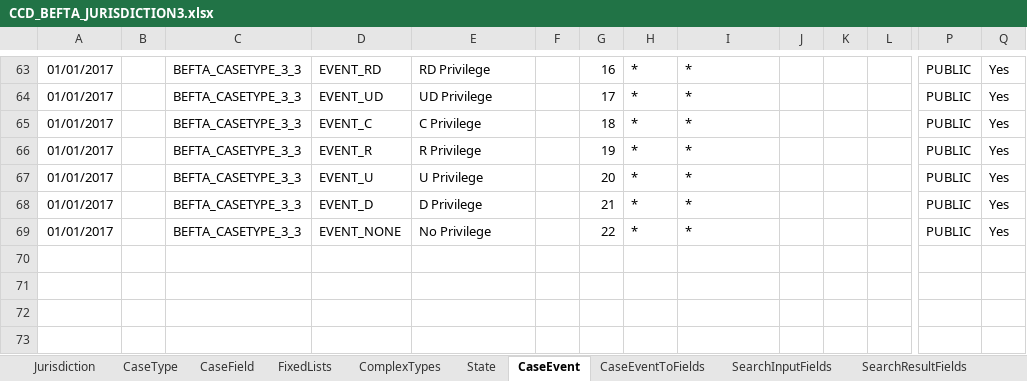
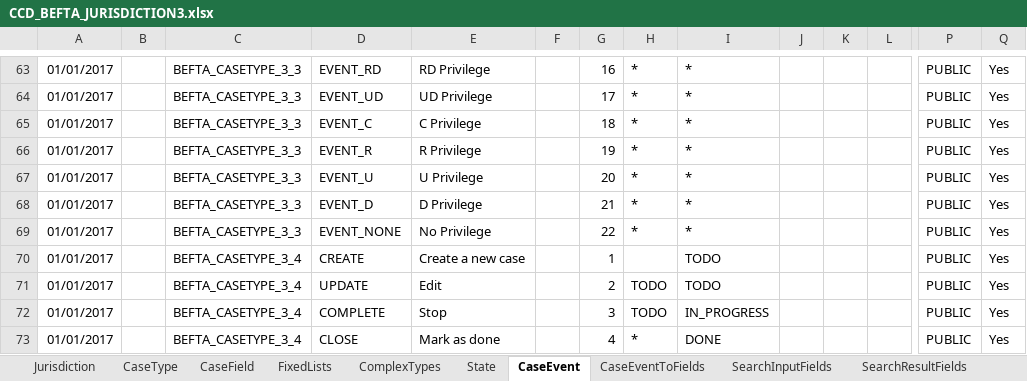
Before and after one commit to hmcts/ccd-definition-store-api, an Excel workbook: aat/src/aat/resources/CCD_BEFTA_JURISDICTION3.xlsx, sheet CaseEvent, drawn as a sheet; only a part is shown, gaps mark what is left out; values as stored, in another font and other column widths than the file's, no borders; rows hold the shown columns only; the diff names each change by its address in the sheet, - before the commit and + after, or states it on an @@ line.

```diff
--- a/aat/src/aat/resources/CCD_BEFTA_JURISDICTION3.xlsx (sheet CaseEvent)
+++ b/aat/src/aat/resources/CCD_BEFTA_JURISDICTION3.xlsx (sheet CaseEvent)
+row 70: 01/01/2017 |  | BEFTA_CASETYPE_3_4 | CREATE | Create a new case |  | 1 |  | TODO |  |  |  | PUBLIC | Yes
+row 71: 01/01/2017 |  | BEFTA_CASETYPE_3_4 | UPDATE | Edit |  | 2 | TODO | TODO |  |  |  | PUBLIC | Yes
+row 72: 01/01/2017 |  | BEFTA_CASETYPE_3_4 | COMPLETE | Stop |  | 3 | TODO | IN_PROGRESS |  |  |  | PUBLIC | Yes
+row 73: 01/01/2017 |  | BEFTA_CASETYPE_3_4 | CLOSE | Mark as done |  | 4 | * | DONE |  |  |  | PUBLIC | Yes
```
Also changed, not shown: sheet CaseEventToFields, sheet CaseTypeTab, sheet CaseField, sheet AuthorisationCaseField, sheet SearchResultFields, sheet WorkBasketResultFields, 7 more sheets, 6 other files.
